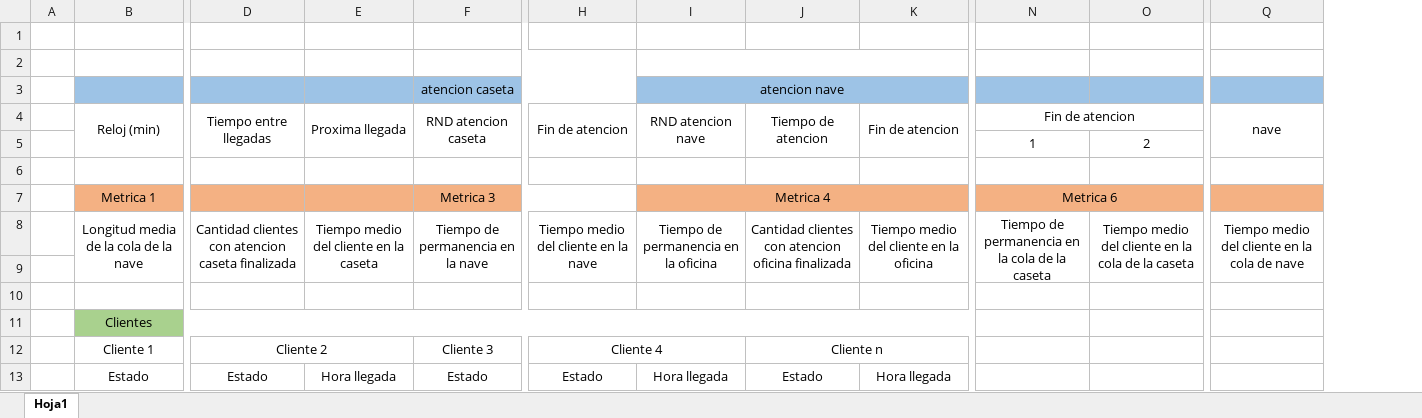
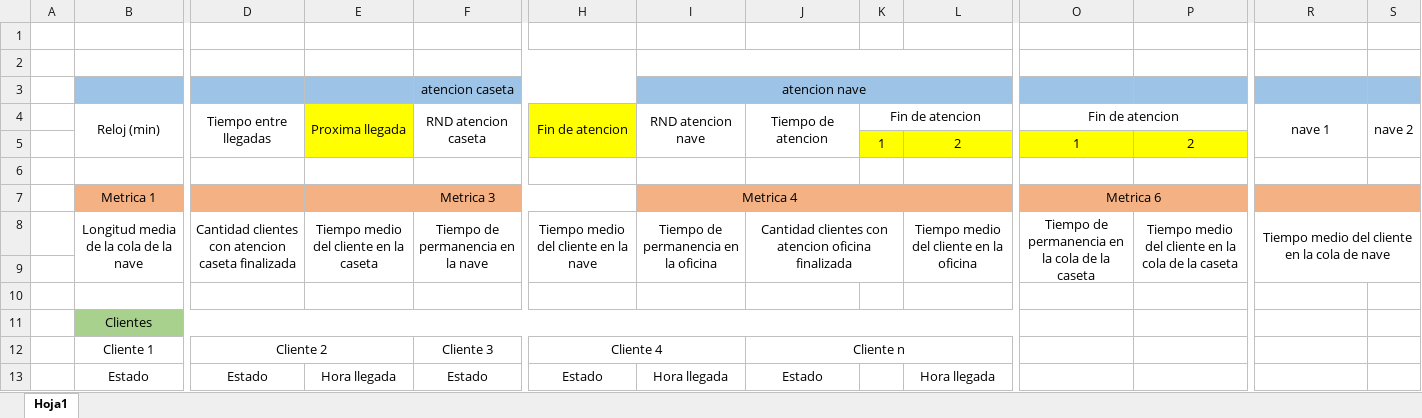
Before and after one commit to MarianoLuque/TP-SIM, an Excel workbook: TP5/Boceto Columnas.xlsx, sheet Hoja1, drawn as a sheet; only a part is shown, gaps mark what is left out; values as stored, in another font and other column widths than the file's, no borders; removed rows and columns are numbered as before the commit, all else as after; the diff names each change by its address in the sheet, - before the commit and + after, or states it on an @@ line.

```diff
--- a/TP5/Boceto Columnas.xlsx (sheet Hoja1)
+++ b/TP5/Boceto Columnas.xlsx (sheet Hoja1)
+column K, rows 4-5: Fin de atencion | 1
+column S, row 4: nave 2
-E4:E5 fill: none
+E4:E5 fill: #FFFF00
-H4:H5 fill: none
+H4:H5 fill: #FFFF00
-L4: Fin de atencion
+L4: (empty)
-K4:K5 merged
-R4: nave
+R4: nave 1
-L5: (empty)
+L5: 2
-L5 fill: none
+L5 fill: #FFFF00
-O5:P5 fill: none
+O5:P5 fill: #FFFF00
-I7:K7 merged
+I7:K7 merged
```
Also changed, not shown: 7 other files.
